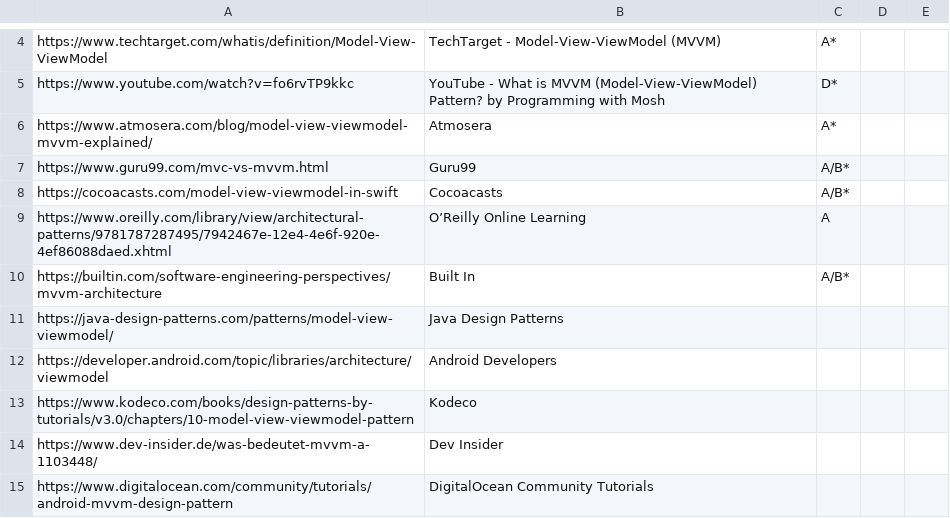
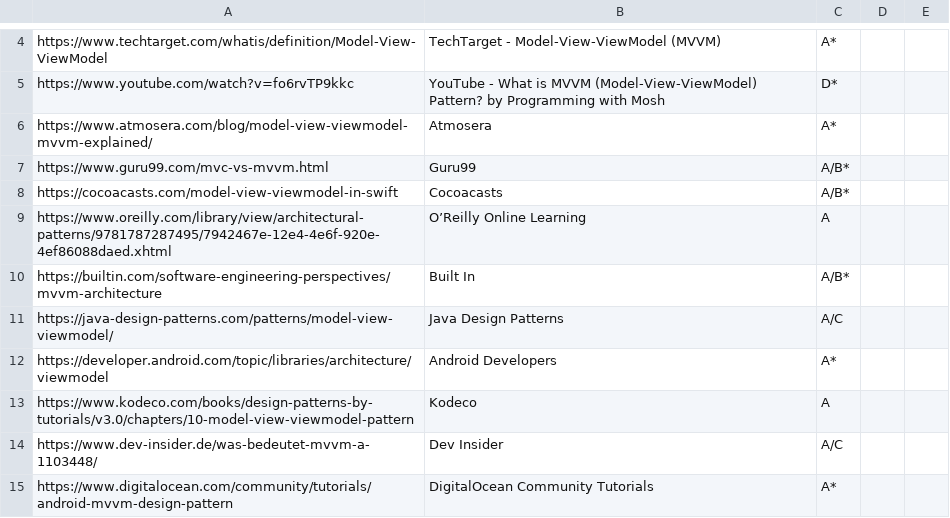
Before and after one commit to vimotest/viewmodel-classification, a CSV file: output/chatgpt/chatgpt_scans.csv, drawn as a sheet; only a part is shown, gaps mark what is left out; the diff covers the shown part only.

Commit message:
ChatGptScanParser: implement multiline-category parsing
Note: also delete empty results-file 059

```diff
--- a/output/chatgpt/chatgpt_scans.csv
+++ b/output/chatgpt/chatgpt_scans.csv
@@ -10,6 +10,6 @@ https://www.oreilly.com/library/view/architectural-patterns/9781787287495/794246
 https://builtin.com/software-engineering-perspectives/mvvm-architecture,Built In,A/B*
-https://java-design-patterns.com/patterns/model-view-viewmodel/,Java Design Patterns,
-https://developer.android.com/topic/libraries/architecture/viewmodel,Android Developers,
-https://www.kodeco.com/books/design-patterns-by-tutorials/v3.0/chapters/10-model-view-viewmodel-pattern,Kodeco,
-https://www.dev-insider.de/was-bedeutet-mvvm-a-1103448/,Dev Insider,
-https://www.digitalocean.com/community/tutorials/android-mvvm-design-pattern,DigitalOcean Community Tutorials,
+https://java-design-patterns.com/patterns/model-view-viewmodel/,Java Design Patterns,A/C
+https://developer.android.com/topic/libraries/architecture/viewmodel,Android Developers,A*
+https://www.kodeco.com/books/design-patterns-by-tutorials/v3.0/chapters/10-model-view-viewmodel-pattern,Kodeco,A
+https://www.dev-insider.de/was-bedeutet-mvvm-a-1103448/,Dev Insider,A/C
+https://www.digitalocean.com/community/tutorials/android-mvvm-design-pattern,DigitalOcean Community Tutorials,A*
```
Also changed, not shown: 35 added rows and 30 edited cells elsewhere in this file, 4 other files.
